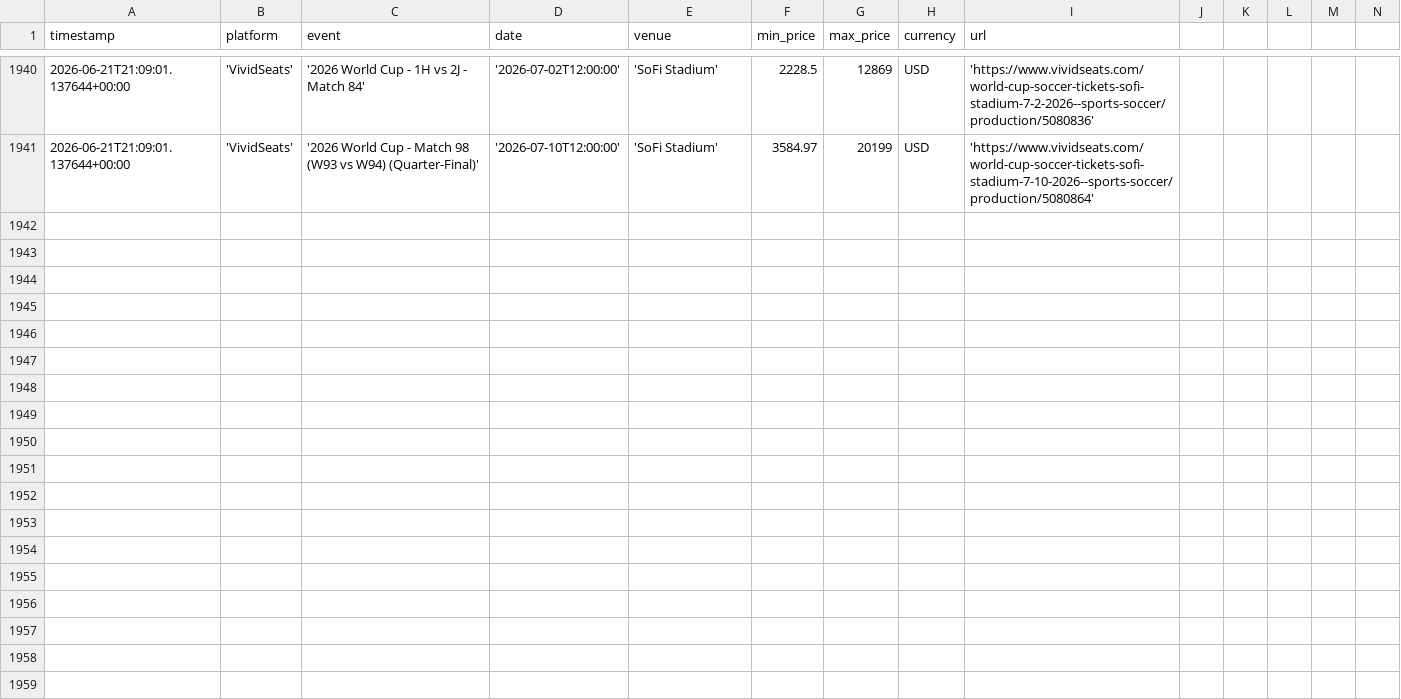
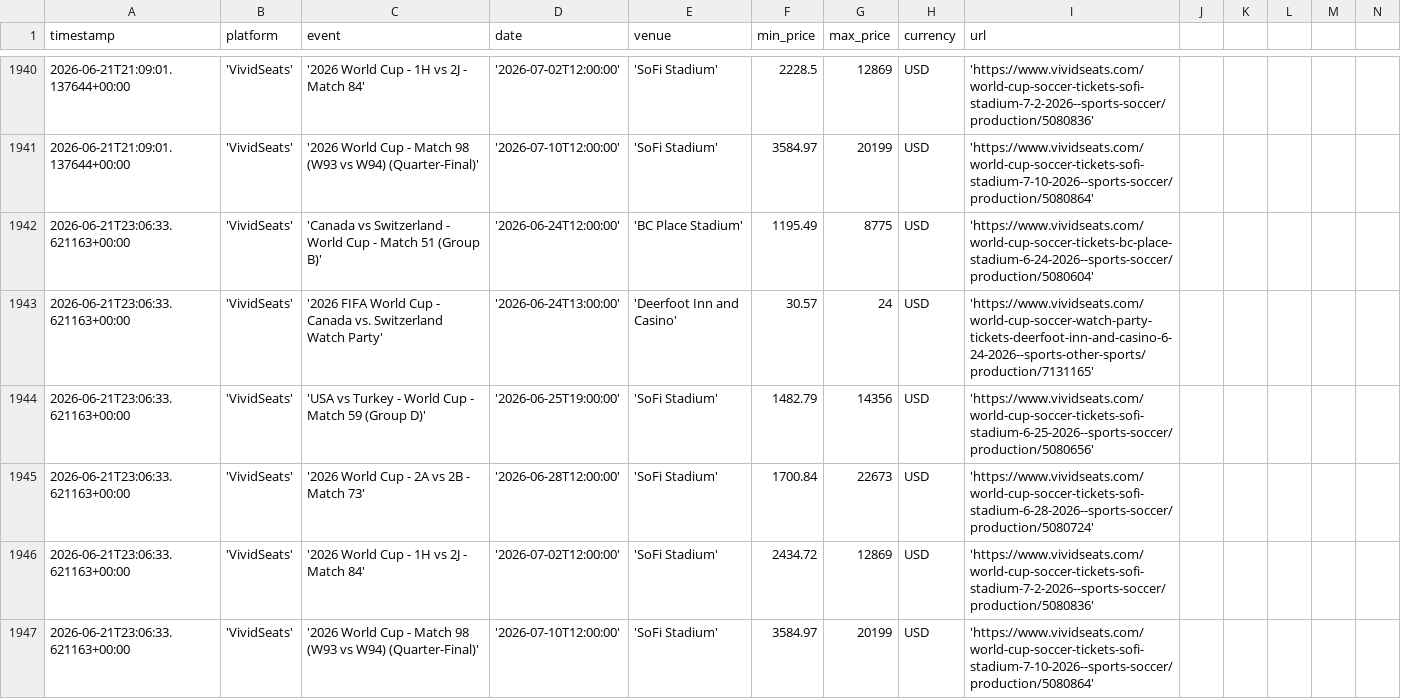
Before and after one commit to nadirweibel/wc2026-tickets, a CSV file: prices_log.csv, drawn as a sheet; only a part is shown, gaps mark what is left out; rows hold the shown columns only; the diff names each change by its address in the sheet, - before the commit and + after, or states it on an @@ line.

Commit message:
prices: 2026-06-21T23:11Z

```diff
--- a/prices_log.csv
+++ b/prices_log.csv
+row 1942: 2026-06-21T23:06:33.621163+00:00 | 'VividSeats' | 'Canada vs Switzerland - World Cup - Match 51 (Group B)' | '2026-06-24T12:00:00' | 'BC Place Stadium' | 1195.49 | 8775 | USD | 'https://www.vividseats.com/world-cup-soccer-tickets-bc-place-stadium-6-24-2026--sports-soccer/production/5080604'
+row 1943: 2026-06-21T23:06:33.621163+00:00 | 'VividSeats' | '2026 FIFA World Cup - Canada vs. Switzerland Watch Party' | '2026-06-24T13:00:00' | 'Deerfoot Inn and Casino' | 30.57 | 24 | USD | 'https://www.vividseats.com/world-cup-soccer-watch-party-tickets-deerfoot-inn-and-casino-6-24-2026--sports-other-sports/production/7131165'
+row 1944: 2026-06-21T23:06:33.621163+00:00 | 'VividSeats' | 'USA vs Turkey - World Cup - Match 59 (Group D)' | '2026-06-25T19:00:00' | 'SoFi Stadium' | 1482.79 | 14356 | USD | 'https://www.vividseats.com/world-cup-soccer-tickets-sofi-stadium-6-25-2026--sports-soccer/production/5080656'
+row 1945: 2026-06-21T23:06:33.621163+00:00 | 'VividSeats' | '2026 World Cup - 2A vs 2B - Match 73' | '2026-06-28T12:00:00' | 'SoFi Stadium' | 1700.84 | 22673 | USD | 'https://www.vividseats.com/world-cup-soccer-tickets-sofi-stadium-6-28-2026--sports-soccer/production/5080724'
+row 1946: 2026-06-21T23:06:33.621163+00:00 | 'VividSeats' | '2026 World Cup - 1H vs 2J - Match 84' | '2026-07-02T12:00:00' | 'SoFi Stadium' | 2434.72 | 12869 | USD | 'https://www.vividseats.com/world-cup-soccer-tickets-sofi-stadium-7-2-2026--sports-soccer/production/5080836'
+row 1947: 2026-06-21T23:06:33.621163+00:00 | 'VividSeats' | '2026 World Cup - Match 98 (W93 vs W94) (Quarter-Final)' | '2026-07-10T12:00:00' | 'SoFi Stadium' | 3584.97 | 20199 | USD | 'https://www.vividseats.com/world-cup-soccer-tickets-sofi-stadium-7-10-2026--sports-soccer/production/5080864'
```
Also changed, not shown: 1 other file.
